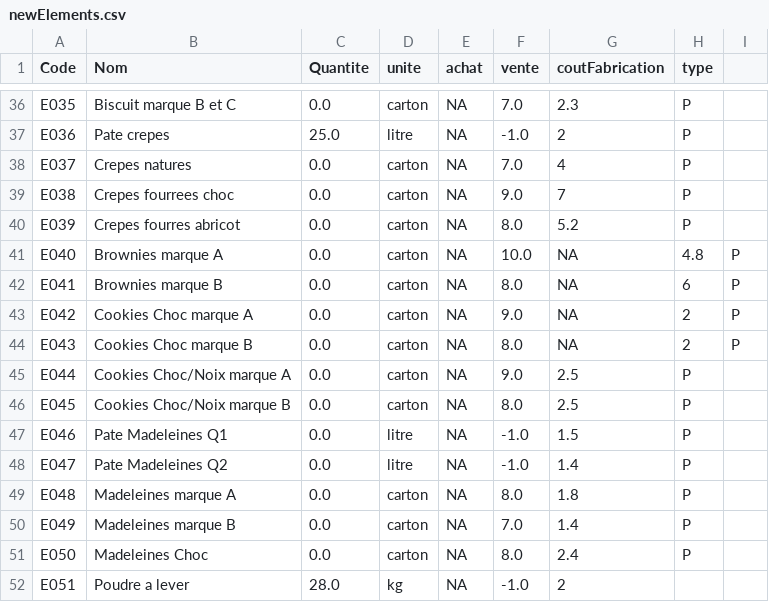
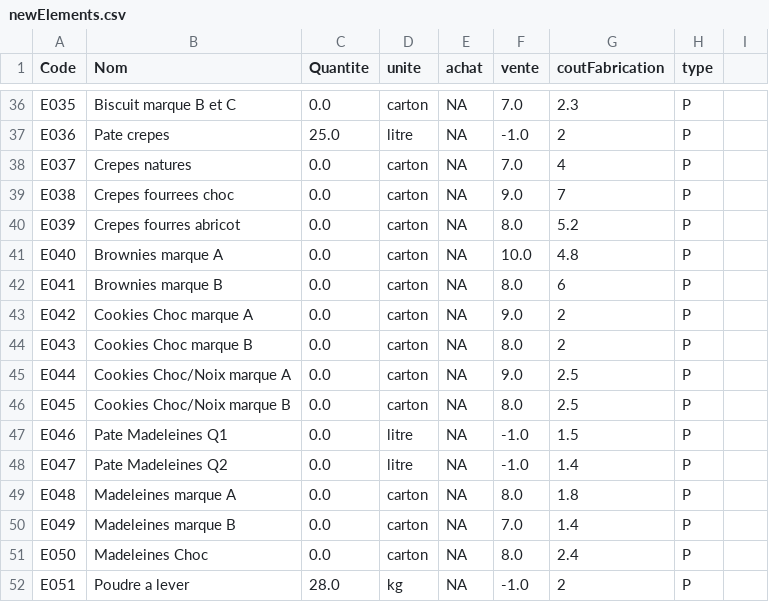
Before and after one commit to LauWright/ProjetJava, a CSV file: newElements.csv, drawn as a sheet; only a part is shown, gaps mark what is left out.

Commit message:
modification pour integrer cout de fabrication

```diff
--- a/newElements.csv
+++ b/newElements.csv
@@ -40,6 +40,6 @@ E038;Crepes fourrees choc;0.0;carton;NA;9.0;7;P
 E039;Crepes fourres abricot;0.0;carton;NA;8.0;5.2;P
-E040;Brownies marque A;0.0;carton;NA;10.0;NA;4.8;P
-E041;Brownies marque B;0.0;carton;NA;8.0;NA;6;P
-E042;Cookies Choc marque A;0.0;carton;NA;9.0;NA;2;P
-E043;Cookies Choc marque B;0.0;carton;NA;8.0;NA;2;P
+E040;Brownies marque A;0.0;carton;NA;10.0;4.8;P
+E041;Brownies marque B;0.0;carton;NA;8.0;6;P
+E042;Cookies Choc marque A;0.0;carton;NA;9.0;2;P
+E043;Cookies Choc marque B;0.0;carton;NA;8.0;2;P
 E044;Cookies Choc/Noix marque A;0.0;carton;NA;9.0;2.5;P
@@ -51,2 +51,2 @@ E049;Madeleines marque B;0.0;carton;NA;7.0;1.4;P
 E050;Madeleines Choc;0.0;carton;NA;8.0;2.4;P
-E051;Poudre a lever;28.0;kg;NA;-1.0;2;
+E051;Poudre a lever;28.0;kg;NA;-1.0;2;P
```
Also changed, not shown: 6 other files.
